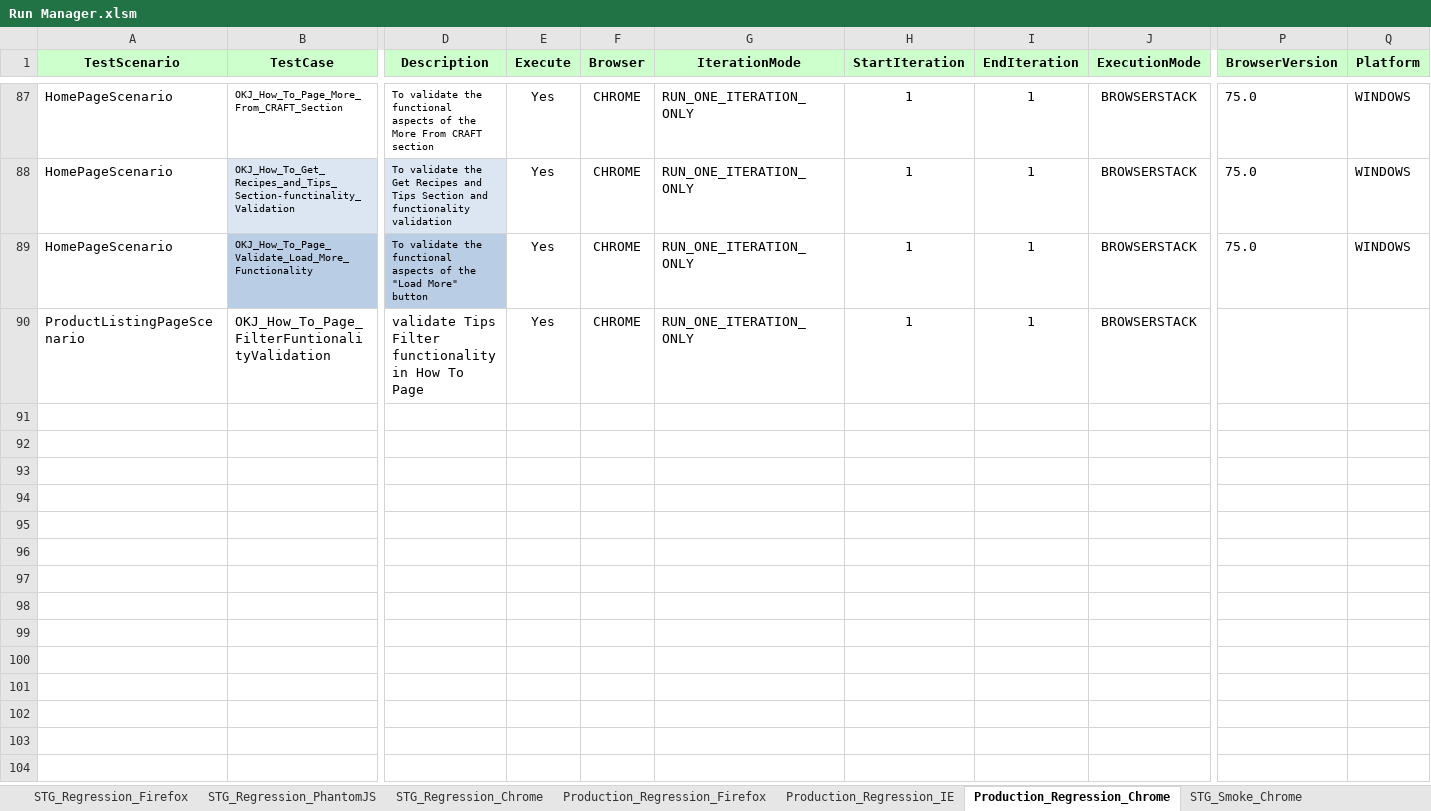
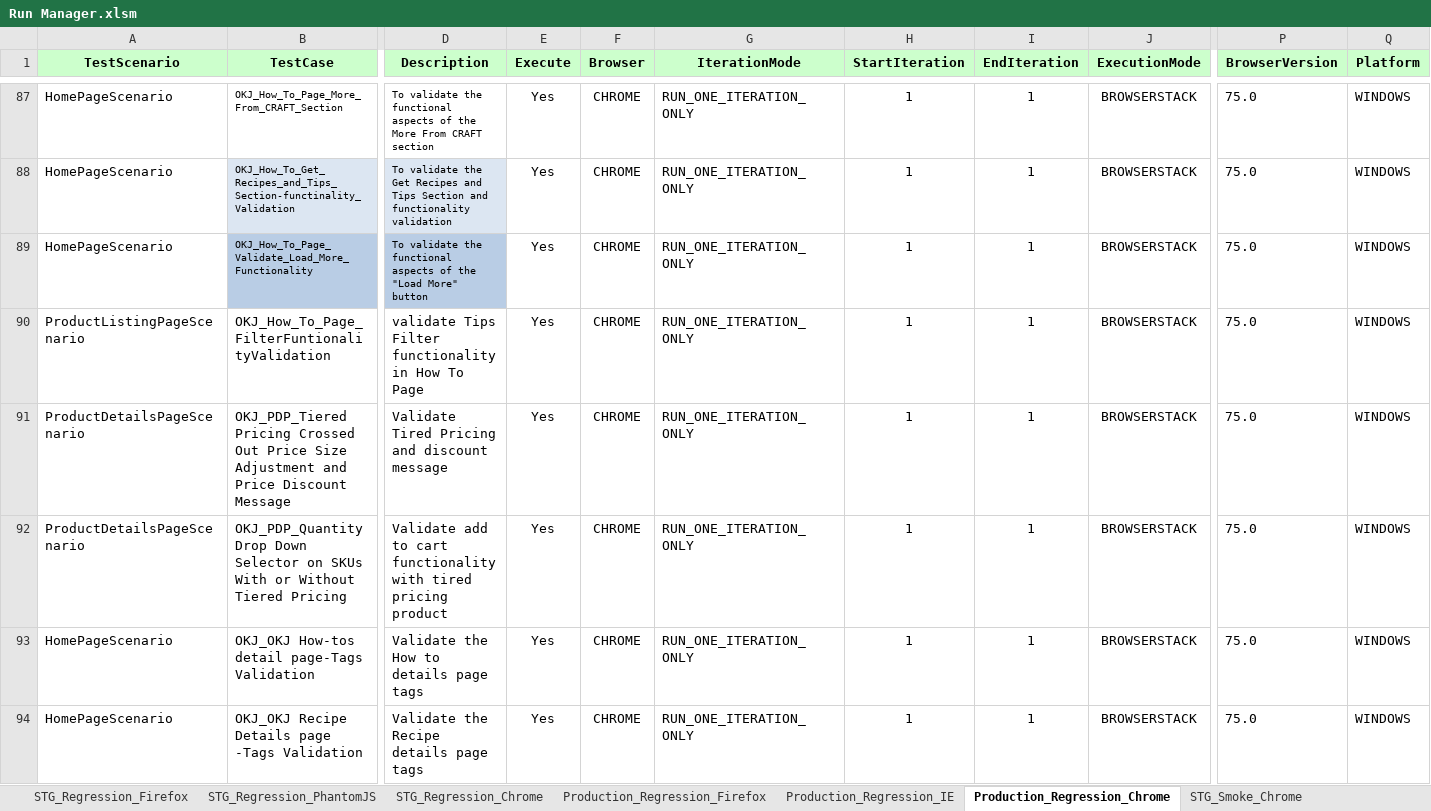
Before and after one commit to Rmidathala/OKJAnt, an Excel workbook: OKJ_GIT/Run Manager.xlsm, sheet Production_Regression_Chrome, drawn as a sheet; only a part is shown, gaps mark what is left out; values as stored, in another font and other column widths than the file's, no borders; conditional formats not drawn; rows hold the shown columns only; the diff names each change by its address in the sheet, - before the commit and + after, or states it on an @@ line.

```diff
--- a/OKJ_GIT/Run Manager.xlsm (sheet Production_Regression_Chrome)
+++ b/OKJ_GIT/Run Manager.xlsm (sheet Production_Regression_Chrome)
-P90 (BrowserVersion): (empty)
+P90 (BrowserVersion): 75.0
-Q90 (Platform): (empty)
+Q90 (Platform): WINDOWS
+row 91: ProductDetailsPageScenario | OKJ_PDP_Tiered Pricing Crossed Out Price Size Adjustment and Price Discount Message | Validate Tired Pricing and discount message | Yes | CHROME | RUN_ONE_ITERATION_ONLY | 1 | 1 | BROWSERSTACK | 75.0 | WINDOWS
+row 92: ProductDetailsPageScenario | OKJ_PDP_Quantity Drop Down Selector on SKUs With or Without Tiered Pricing | Validate add to cart functionality with tired pricing product | Yes | CHROME | RUN_ONE_ITERATION_ONLY | 1 | 1 | BROWSERSTACK | 75.0 | WINDOWS
+row 93: HomePageScenario | OKJ_OKJ How-tos detail page-Tags Validation | Validate the How to details page tags | Yes | CHROME | RUN_ONE_ITERATION_ONLY | 1 | 1 | BROWSERSTACK | 75.0 | WINDOWS
+row 94: HomePageScenario | OKJ_OKJ Recipe Details page -Tags Validation | Validate the Recipe details page tags | Yes | CHROME | RUN_ONE_ITERATION_ONLY | 1 | 1 | BROWSERSTACK | 75.0 | WINDOWS
```
Also changed, not shown: sheet Production_Regression_Firefox, sheet Production_Regression_IE, 10 other files.
